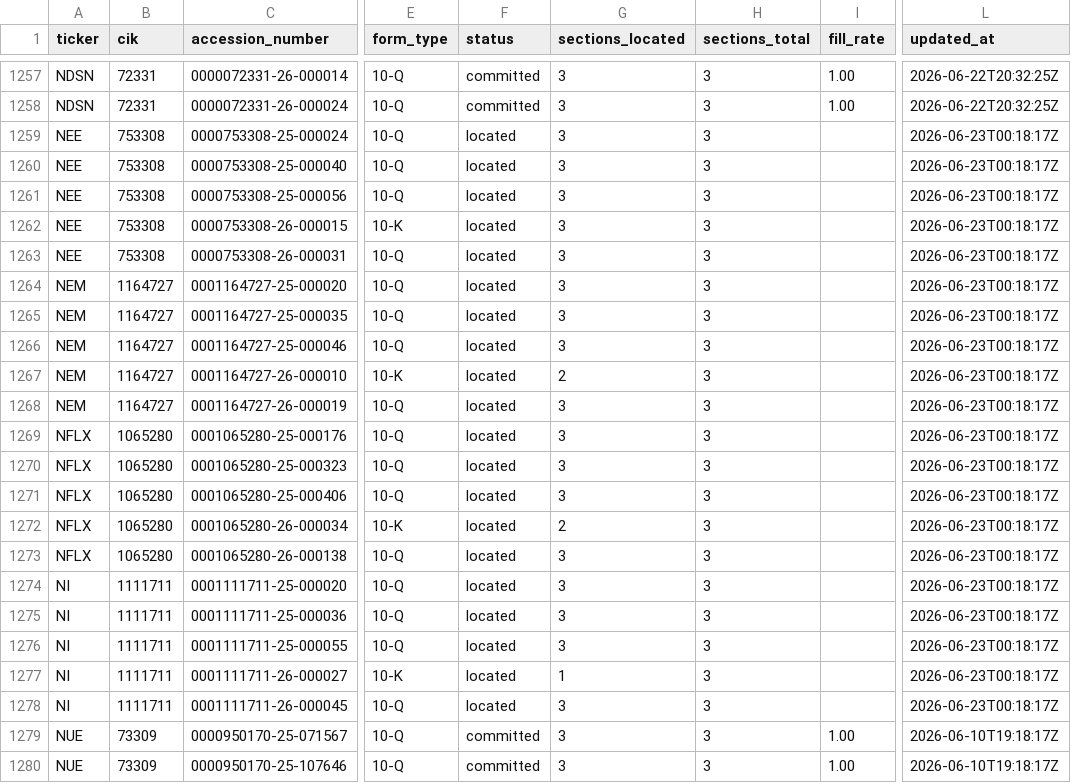
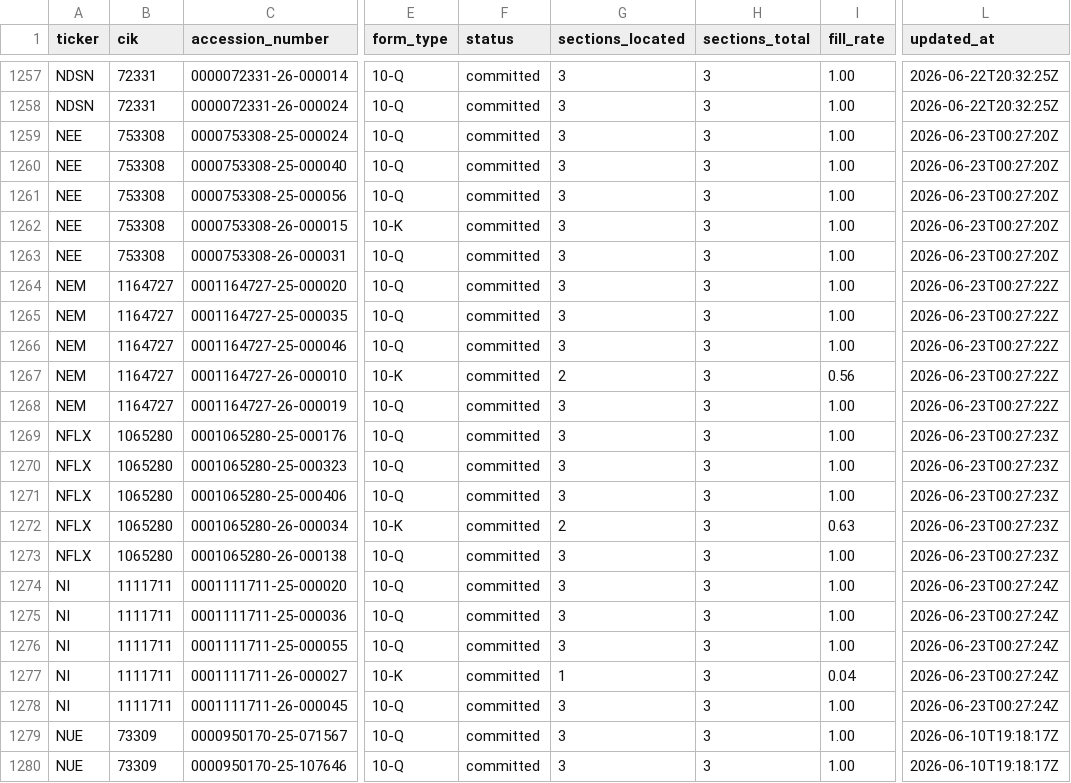
Before and after one commit to lukasbecker36-dot/sec-derivatives-, a CSV file: backfill/state.csv, drawn as a sheet; only a part is shown, gaps mark what is left out; the diff names each change by its address in the sheet, - before the commit and + after, or states it on an @@ line.

```diff
--- a/backfill/state.csv
+++ b/backfill/state.csv
-F1259:F1278 (status): located
+F1259:F1278 (status): committed
-I1259:I1266 (fill_rate): (empty)
+I1259:I1266 (fill_rate): 1.00
-L1259:L1263 (updated_at): 2026-06-23T00:18:17Z
+L1259:L1263 (updated_at): 2026-06-23T00:27:20Z
-L1264:L1268 (updated_at): 2026-06-23T00:18:17Z
+L1264:L1268 (updated_at): 2026-06-23T00:27:22Z
-I1267 (fill_rate): (empty)
+I1267 (fill_rate): 0.56
-I1268:I1271 (fill_rate): (empty)
+I1268:I1271 (fill_rate): 1.00
-L1269:L1273 (updated_at): 2026-06-23T00:18:17Z
+L1269:L1273 (updated_at): 2026-06-23T00:27:23Z
-I1272 (fill_rate): (empty)
+I1272 (fill_rate): 0.63
-I1273:I1276 (fill_rate): (empty)
+I1273:I1276 (fill_rate): 1.00
-L1274:L1278 (updated_at): 2026-06-23T00:18:17Z
+L1274:L1278 (updated_at): 2026-06-23T00:27:24Z
-I1277 (fill_rate): (empty)
+I1277 (fill_rate): 0.04
-I1278 (fill_rate): (empty)
+I1278 (fill_rate): 1.00
```
Also changed, not shown: output/nee/tracking.csv, output/nem/tracking.csv, 11 other files.
